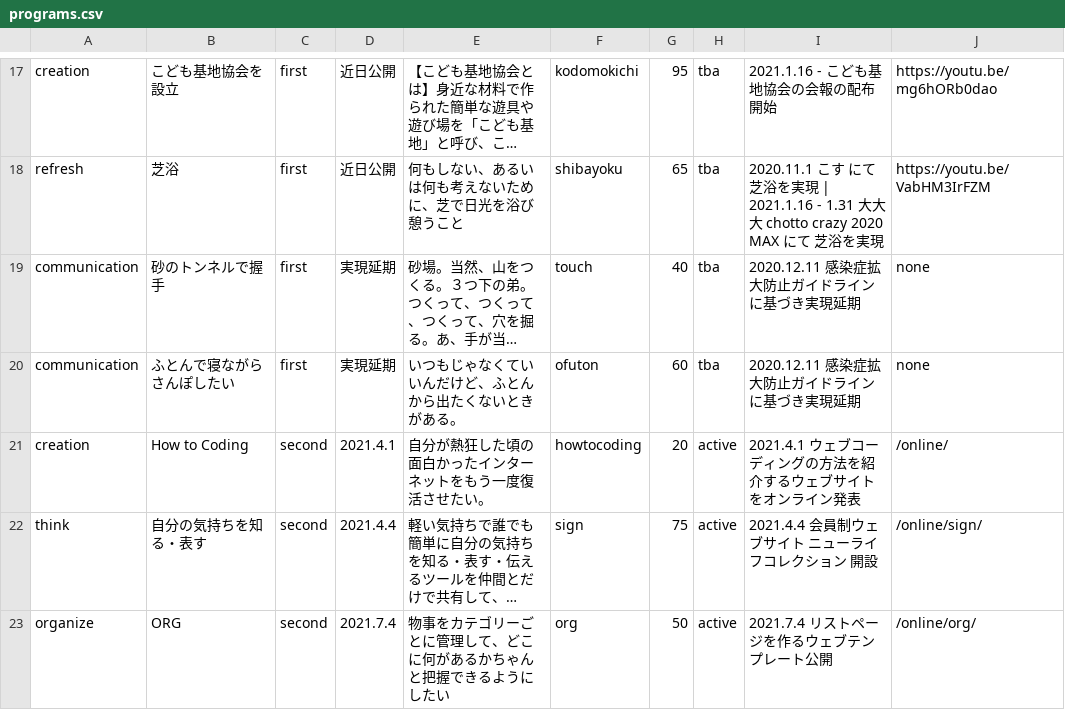
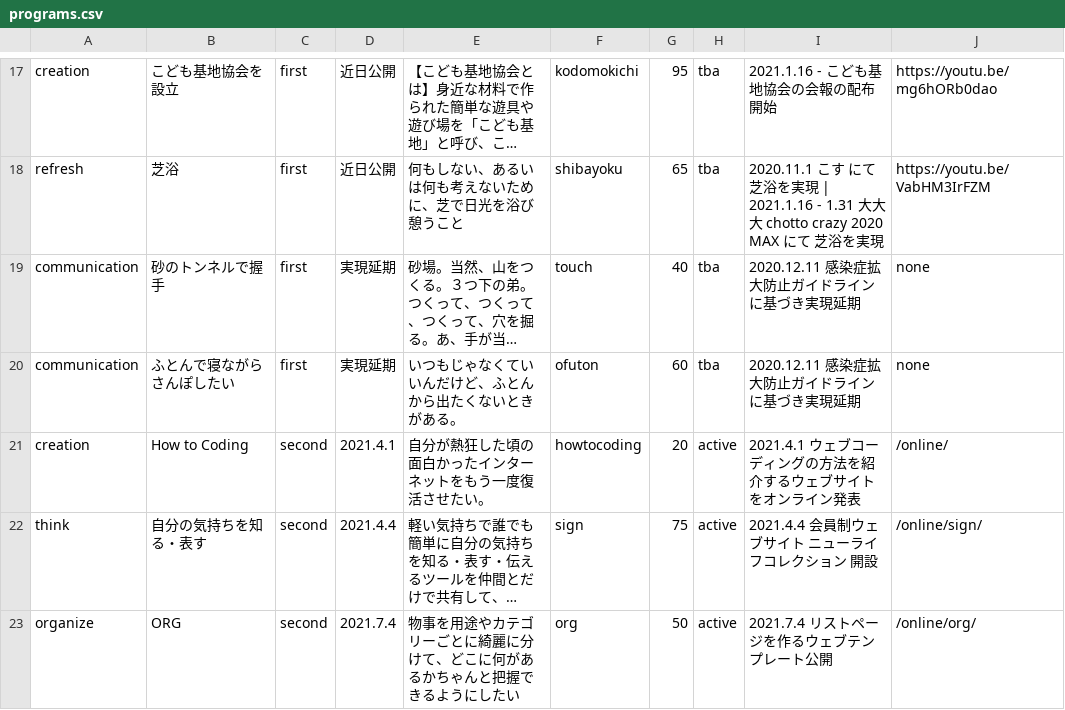
Before and after one commit to chottocrazy/index, a CSV file: programs/programs.csv, drawn as a sheet; only a part is shown, gaps mark what is left out; long unchanged cells end in …; the diff names each change by its address in the sheet, - before the commit and + after, or states it on an @@ line.

Commit message:
Update programs.csv

```diff
--- a/programs/programs.csv
+++ b/programs/programs.csv
-E23: 物事をカテゴリーごとに管理して、どこに何があるかちゃんと把握できるようにしたい
+E23: 物事を用途やカテゴリーごとに綺麗に分けて、どこに何があるかちゃんと把握できるようにしたい
```
